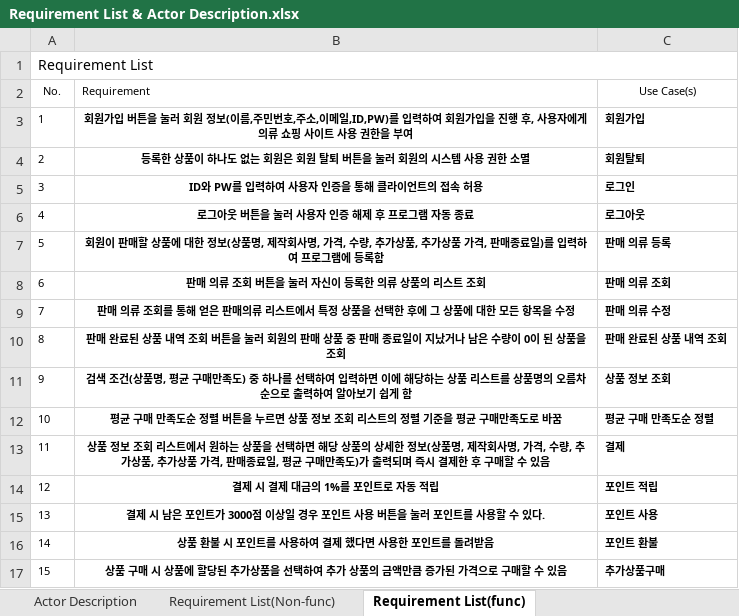
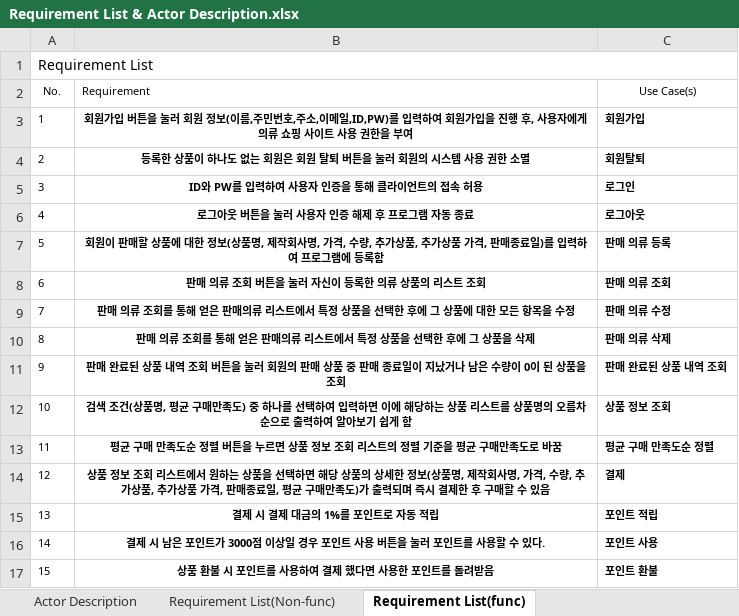
Before and after one commit to HIUSoftwareEngineeringTeam3/SWE_Homework1, an Excel workbook: Requirement List & Actor Description.xlsx, sheet Requirement List(func), drawn as a sheet; only a part is shown; the shorter side is filled out with more unchanged rows; values as stored, in another font and other column widths than the file's, no borders; addresses are those after the commit; the diff names each change by its address in the sheet, - before the commit and + after, or states it on an @@ line.

Commit message:
0429 : use case diagram, requirment list에 삭제 추가

```diff
--- a/Requirement List & Actor Description.xlsx (sheet Requirement List(func))
+++ b/Requirement List & Actor Description.xlsx (sheet Requirement List(func))
+row 10: 8 | 판매 의류 조회를 통해 얻은 판매의류 리스트에서 특정 상품을 선택한 후에 그 상품을 삭제 | 판매 의류 삭제
@@ column A (No.) renumbered from row 11 down @@
```
Also changed, not shown: sheet Requirement List(Non-func), 1 other file.
